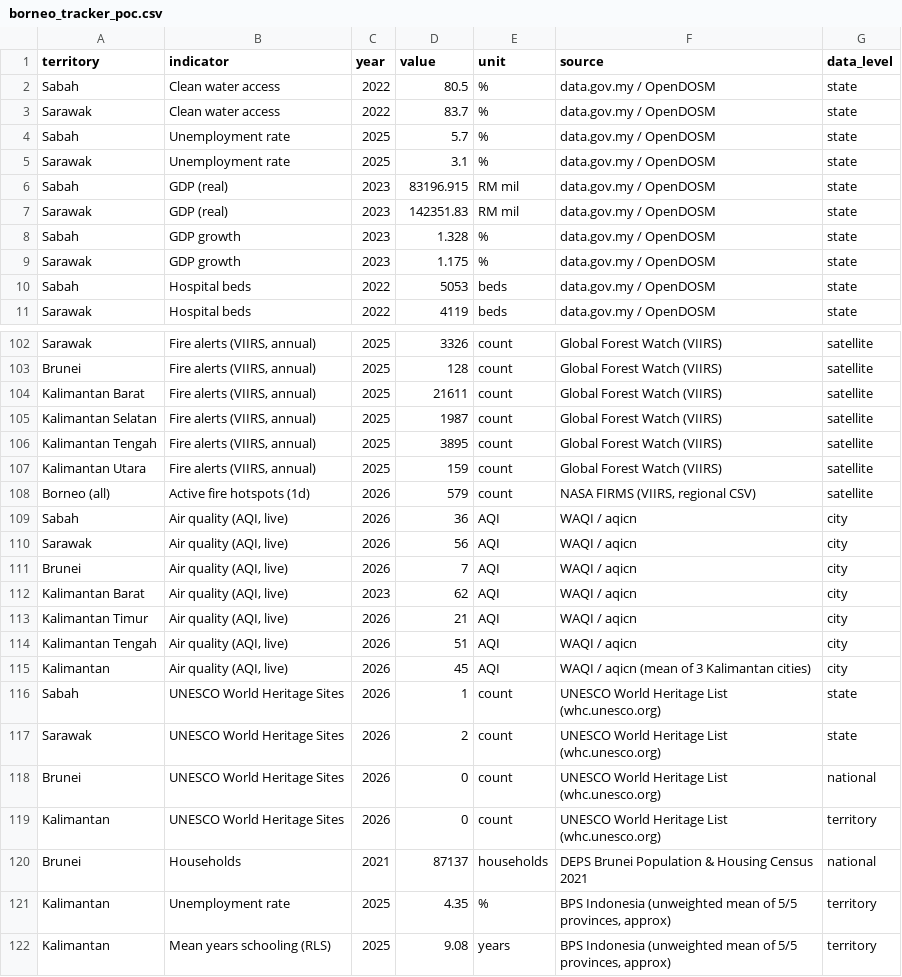
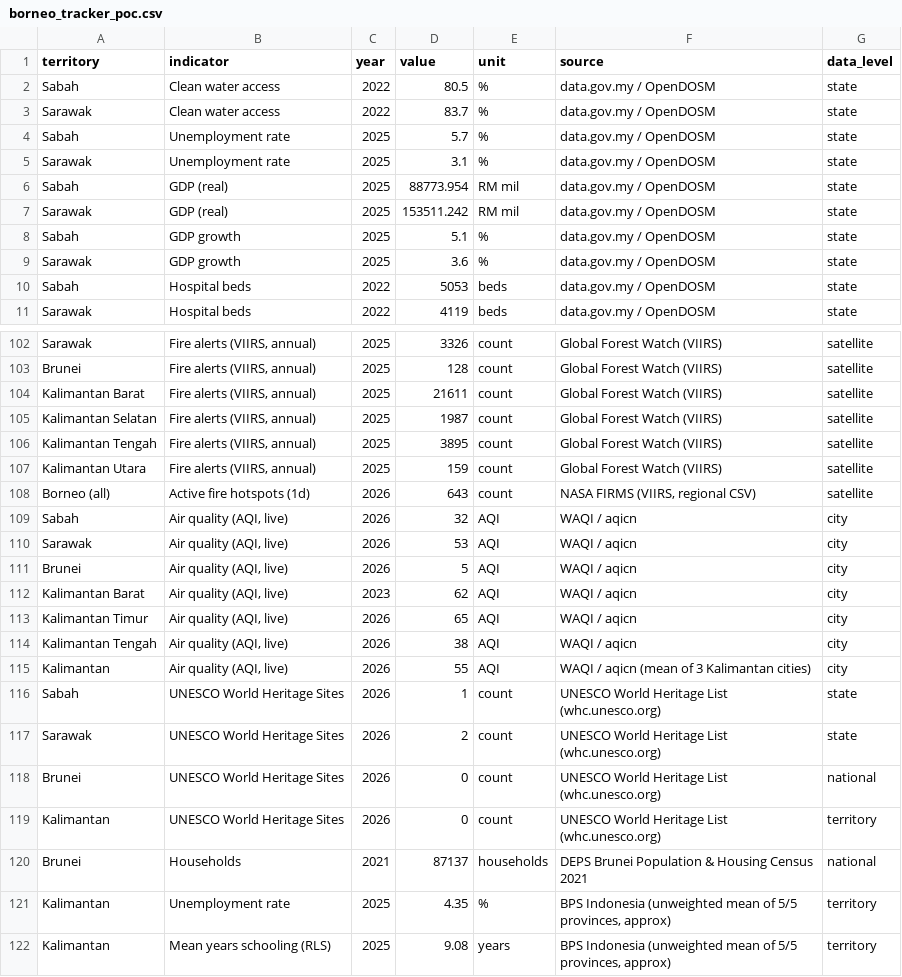
Before and after one commit to angelyong/Borneo_Tracker, a CSV file: borneo_tracker_poc.csv, drawn as a sheet; only a part is shown, gaps mark what is left out.

```diff
--- a/borneo_tracker_poc.csv
+++ b/borneo_tracker_poc.csv
@@ -5,6 +5,6 @@ Sabah,Unemployment rate,2025,5.7,%,data.gov.my / OpenDOSM,state
 Sarawak,Unemployment rate,2025,3.1,%,data.gov.my / OpenDOSM,state
-Sabah,GDP (real),2023,83196.915,RM mil,data.gov.my / OpenDOSM,state
-Sarawak,GDP (real),2023,142351.83,RM mil,data.gov.my / OpenDOSM,state
-Sabah,GDP growth,2023,1.328,%,data.gov.my / OpenDOSM,state
-Sarawak,GDP growth,2023,1.175,%,data.gov.my / OpenDOSM,state
+Sabah,GDP (real),2025,88773.954,RM mil,data.gov.my / OpenDOSM,state
+Sarawak,GDP (real),2025,153511.242,RM mil,data.gov.my / OpenDOSM,state
+Sabah,GDP growth,2025,5.1,%,data.gov.my / OpenDOSM,state
+Sarawak,GDP growth,2025,3.6,%,data.gov.my / OpenDOSM,state
 Sabah,Hospital beds,2022,5053,beds,data.gov.my / OpenDOSM,state
@@ -107,10 +107,10 @@ Kalimantan Tengah,"Fire alerts (VIIRS, annual)",2025,3895,count,Global Forest Wa
 Kalimantan Utara,"Fire alerts (VIIRS, annual)",2025,159,count,Global Forest Watch (VIIRS),satellite
-Borneo (all),Active fire hotspots (1d),2026,579,count,"NASA FIRMS (VIIRS, regional CSV)",satellite
-Sabah,"Air quality (AQI, live)",2026,36,AQI,WAQI / aqicn,city
-Sarawak,"Air quality (AQI, live)",2026,56,AQI,WAQI / aqicn,city
-Brunei,"Air quality (AQI, live)",2026,7,AQI,WAQI / aqicn,city
+Borneo (all),Active fire hotspots (1d),2026,643,count,"NASA FIRMS (VIIRS, regional CSV)",satellite
+Sabah,"Air quality (AQI, live)",2026,32,AQI,WAQI / aqicn,city
+Sarawak,"Air quality (AQI, live)",2026,53,AQI,WAQI / aqicn,city
+Brunei,"Air quality (AQI, live)",2026,5,AQI,WAQI / aqicn,city
 Kalimantan Barat,"Air quality (AQI, live)",2023,62,AQI,WAQI / aqicn,city
-Kalimantan Timur,"Air quality (AQI, live)",2026,21,AQI,WAQI / aqicn,city
-Kalimantan Tengah,"Air quality (AQI, live)",2026,51,AQI,WAQI / aqicn,city
-Kalimantan,"Air quality (AQI, live)",2026,45,AQI,WAQI / aqicn (mean of 3 Kalimantan cities),city
+Kalimantan Timur,"Air quality (AQI, live)",2026,65,AQI,WAQI / aqicn,city
+Kalimantan Tengah,"Air quality (AQI, live)",2026,38,AQI,WAQI / aqicn,city
+Kalimantan,"Air quality (AQI, live)",2026,55,AQI,WAQI / aqicn (mean of 3 Kalimantan cities),city
 Sabah,UNESCO World Heritage Sites,2026,1,count,UNESCO World Heritage List (whc.unesco.org),state
```
Also changed, not shown: borneo_tracker_history.csv, 2 other files.
